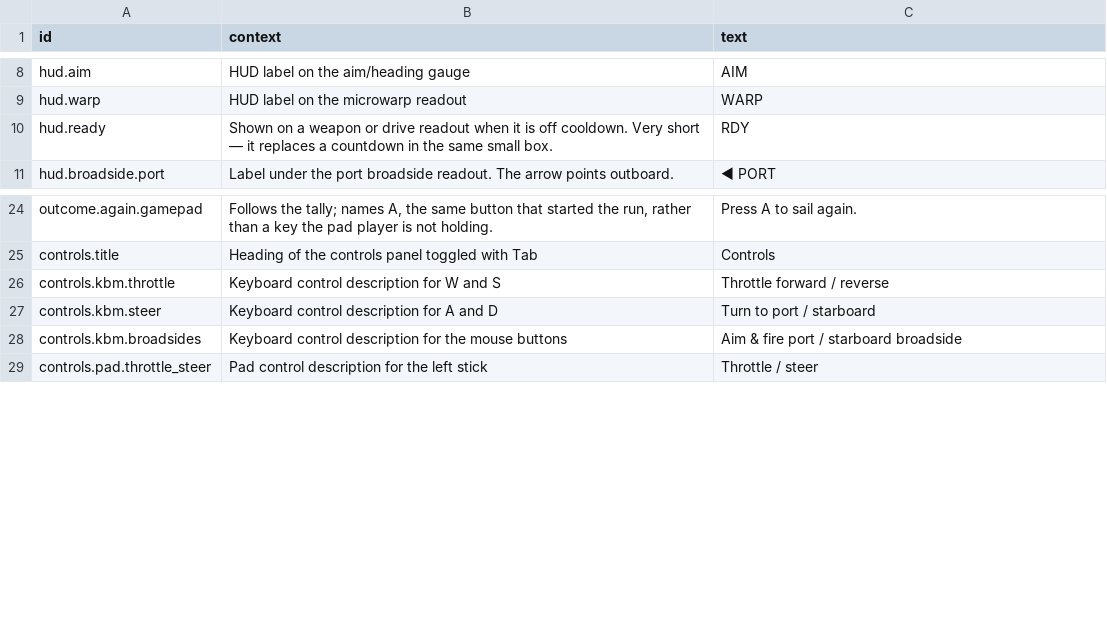
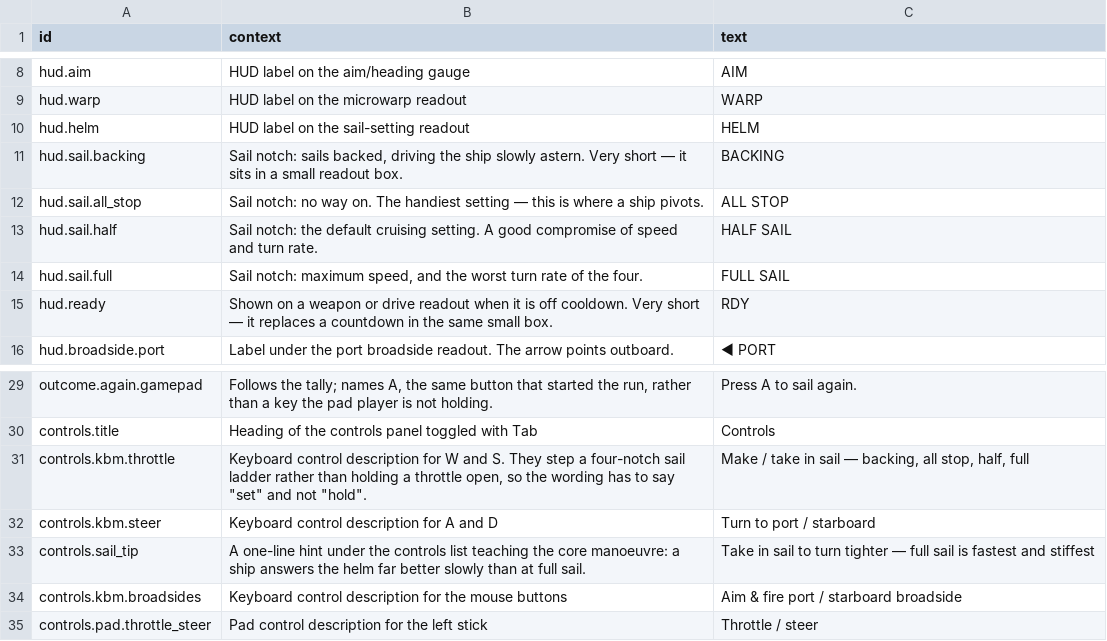
Before and after one commit to jkeywo/void-and-thunder, a CSV file: crates/vt_client/assets/strings/en.csv, drawn as a sheet; only a part is shown, gaps mark what is left out.

```diff
--- a/crates/vt_client/assets/strings/en.csv
+++ b/crates/vt_client/assets/strings/en.csv
@@ -9,2 +9,7 @@ hud.aim,HUD label on the aim/heading gauge,AIM
 hud.warp,HUD label on the microwarp readout,WARP
+hud.helm,HUD label on the sail-setting readout,HELM
+hud.sail.backing,"Sail notch: sails backed, driving the ship slowly astern. Very short — it sits in a small readout box.",BACKING
+hud.sail.all_stop,Sail notch: no way on. The handiest setting — this is where a ship pivots.,ALL STOP
+hud.sail.half,Sail notch: the default cruising setting. A good compromise of speed and turn rate.,HALF SAIL
+hud.sail.full,"Sail notch: maximum speed, and the worst turn rate of the four.",FULL SAIL
 hud.ready,"Shown on a weapon or drive readout when it is off cooldown. Very short — it replaces a countdown in the same small box.",RDY
@@ -25,4 +30,5 @@ outcome.again.gamepad,"Follows the tally; names A, the same button that started
 controls.title,Heading of the controls panel toggled with Tab,Controls
-controls.kbm.throttle,Keyboard control description for W and S,Throttle forward / reverse
+controls.kbm.throttle,"Keyboard control description for W and S. They step a four-notch sail ladder rather than holding a throttle open, so the wording has to say ""set"" and not ""hold"".","Make / take in sail — backing, all stop, half, full"
 controls.kbm.steer,Keyboard control description for A and D,Turn to port / starboard
+controls.sail_tip,"A one-line hint under the controls list teaching the core manoeuvre: a ship answers the helm far better slowly than at full sail.",Take in sail to turn tighter — full sail is fastest and stiffest
 controls.kbm.broadsides,Keyboard control description for the mouse buttons,Aim & fire port / starboard broadside
```
Also changed, not shown: 31 other files.
